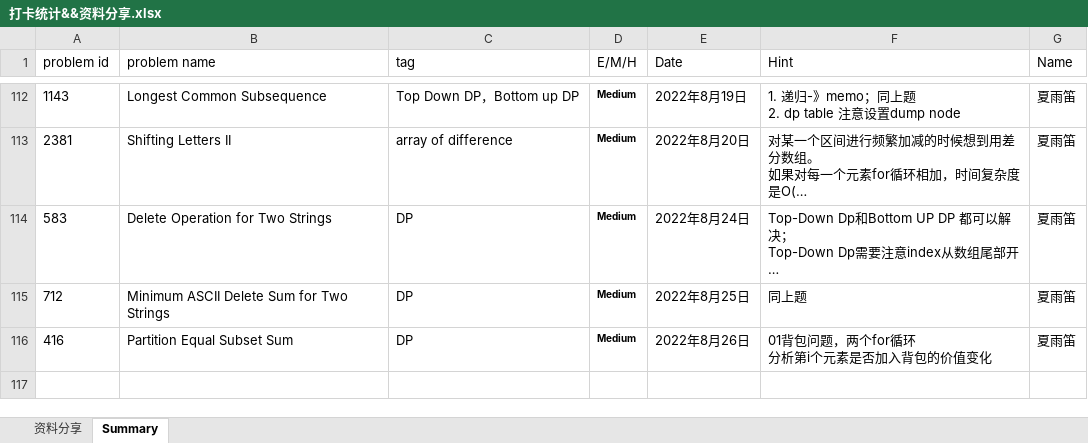
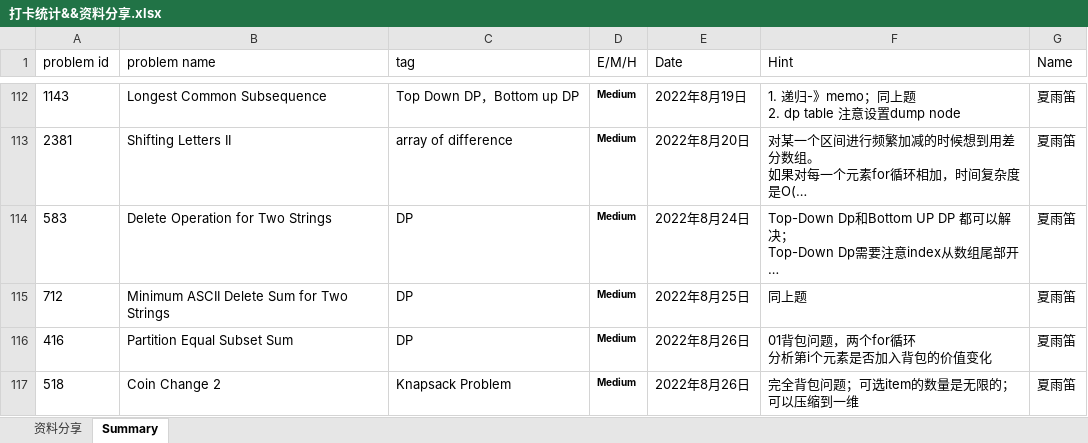
Before and after one commit to JILLXIA/2021leetcode, an Excel workbook: 打卡统计&&资料分享.xlsx, sheet Summary, drawn as a sheet; only a part is shown, gaps mark what is left out; long unchanged cells end in …; values as stored, in another font and other column widths than the file's, no borders; the diff names each change by its address in the sheet, - before the commit and + after, or states it on an @@ line.

```diff
--- a/打卡统计&&资料分享.xlsx (sheet Summary)
+++ b/打卡统计&&资料分享.xlsx (sheet Summary)
+row 117: 518 | Coin Change 2 | Knapsack Problem | Medium | 2022年8月26日 | 完全背包问题；可选item的数量是无限的；可以压缩到一维 | 夏雨笛
```
Also changed, not shown: 2 other files.
